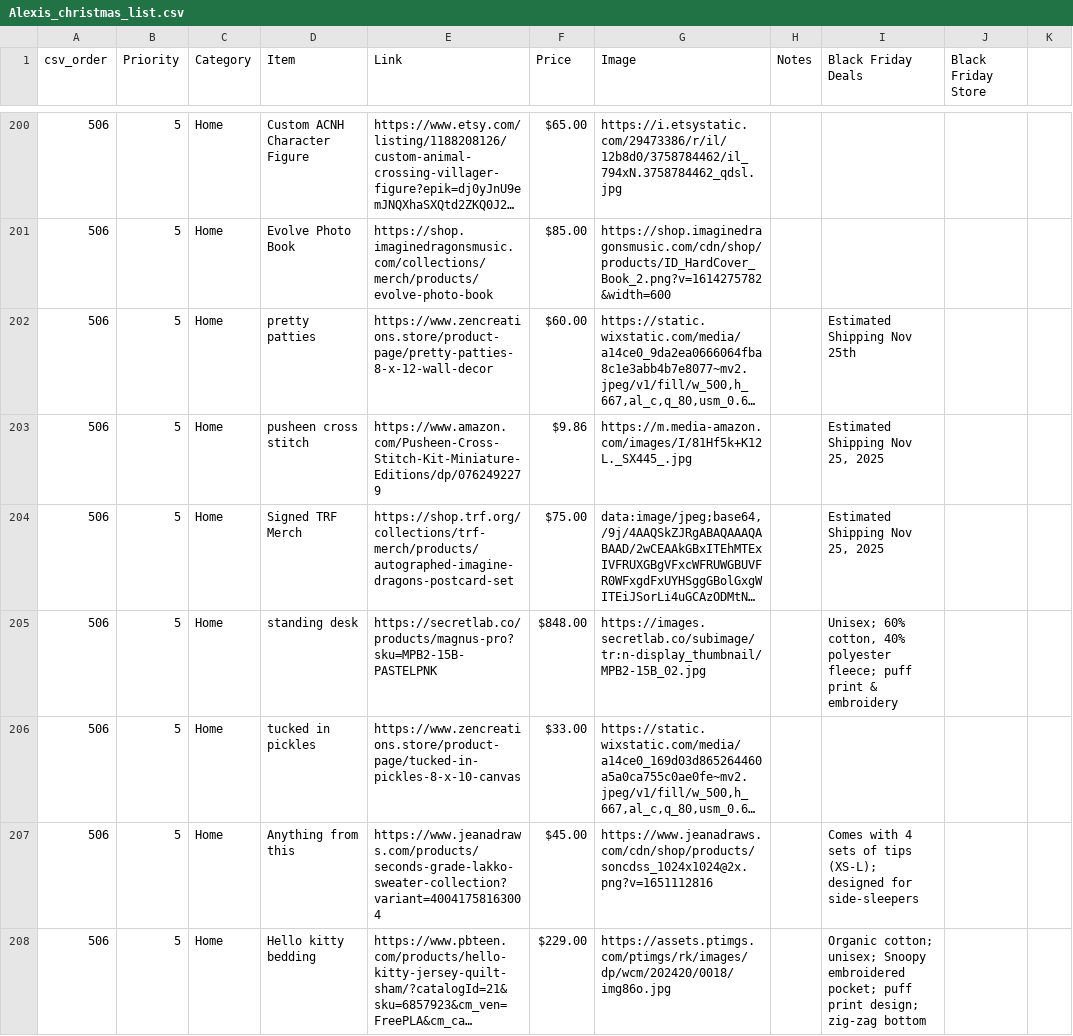
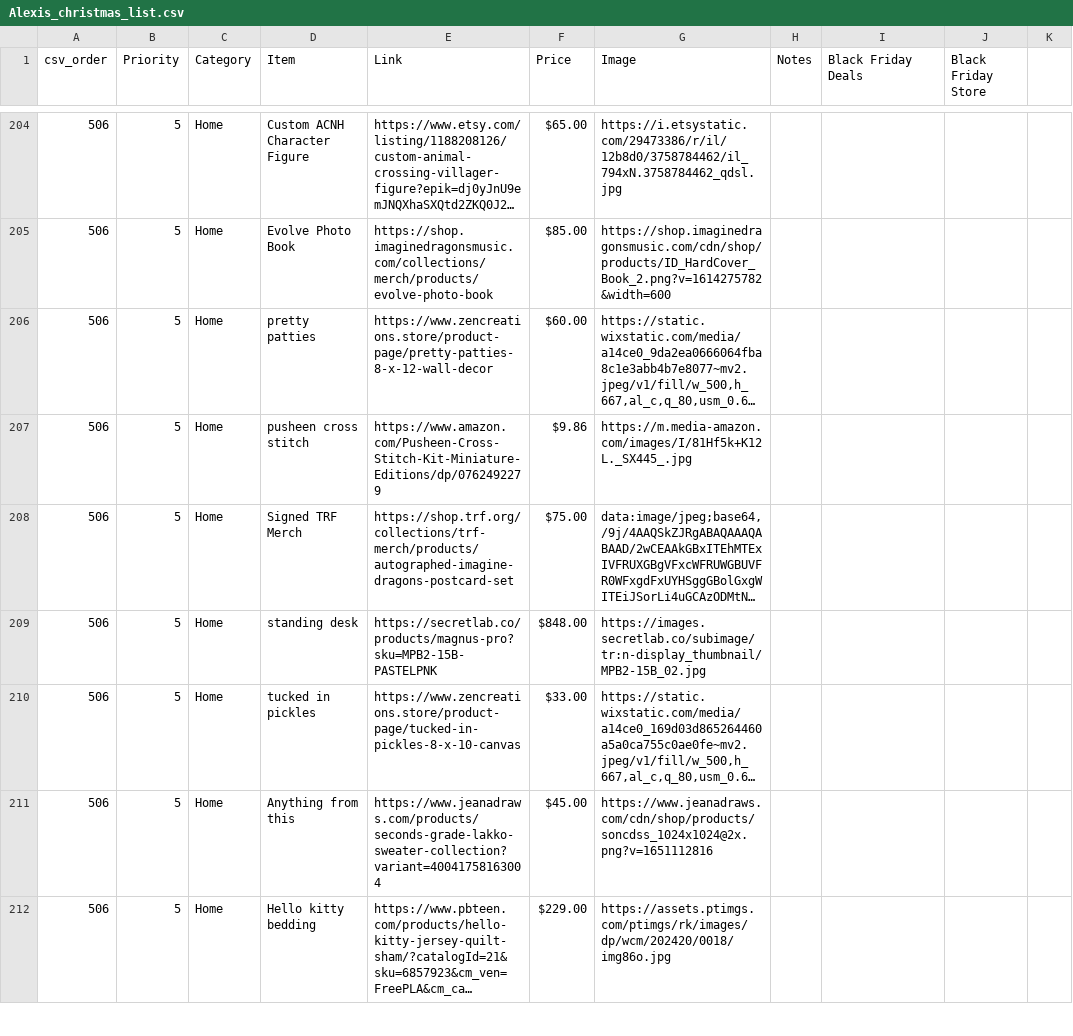
Before and after one commit to alexis1286/WishList, a CSV file: Flask (No Longer In Use)/Alexis_christmas_list.csv, drawn as a sheet; only a part is shown, gaps mark what is left out; long unchanged cells end in …; addresses are those after the commit; the diff covers the shown part only; the diff names each change by its address in the sheet, - before the commit and + after, or states it on an @@ line.

```diff
--- a/Flask (No Longer In Use)/Alexis_christmas_list.csv
+++ b/Flask (No Longer In Use)/Alexis_christmas_list.csv
-I206 (Black Friday Deals): Estimated Shipping Nov 25th
+I206 (Black Friday Deals): (empty)
-I207:I208 (Black Friday Deals): Estimated Shipping Nov 25, 2025
+I207:I208 (Black Friday Deals): (empty)
-I209 (Black Friday Deals): Unisex; 60% cotton, 40% polyester fleece; puff print & embroidery
+I209 (Black Friday Deals): (empty)
-I211 (Black Friday Deals): Comes with 4 sets of tips (XS-L); designed for side-sleepers
+I211 (Black Friday Deals): (empty)
-I212 (Black Friday Deals): Organic cotton; unisex; Snoopy embroidered pocket; puff print design; zig-zag bottom
+I212 (Black Friday Deals): (empty)
```
Also changed, not shown: 4 added rows, 4 removed rows and 26 edited cells elsewhere in this file, 2 other files.
